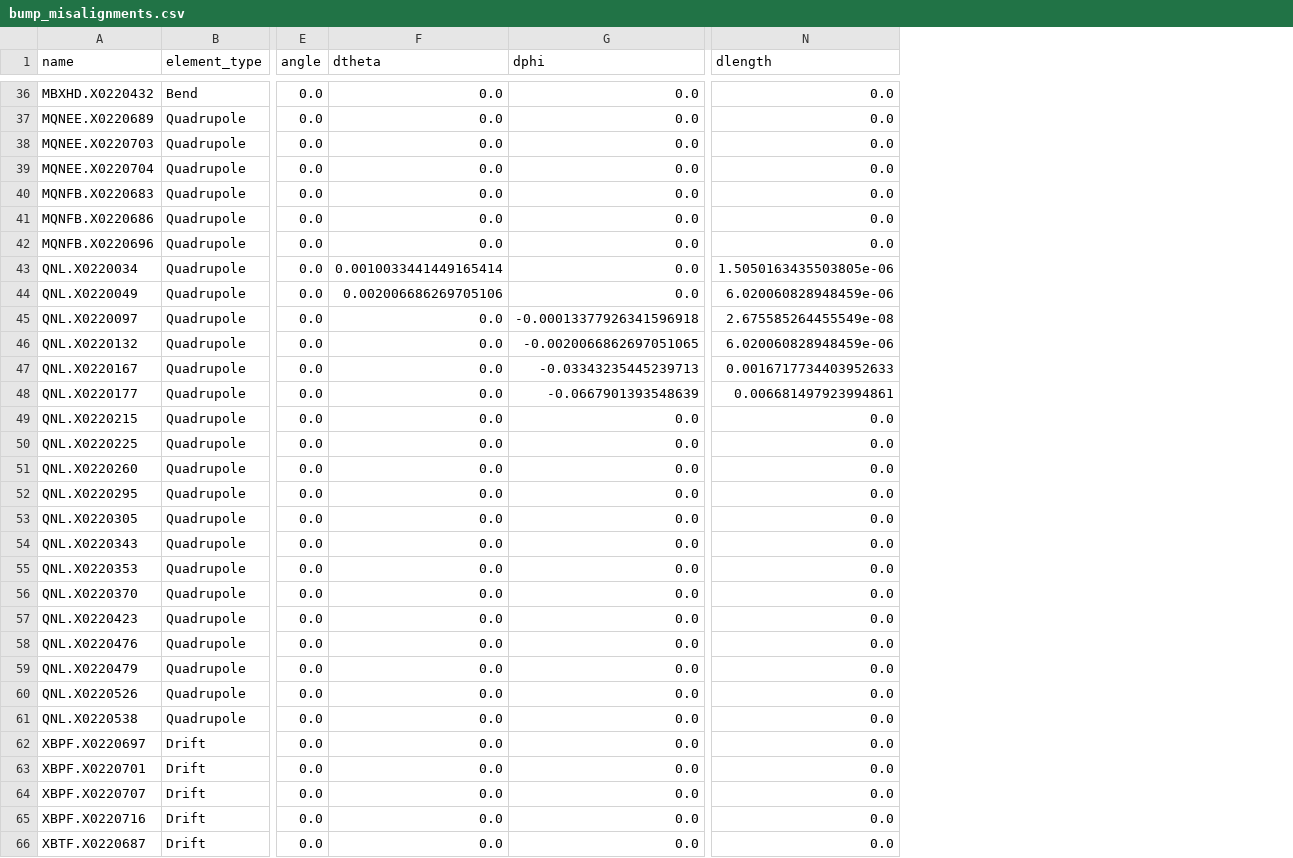
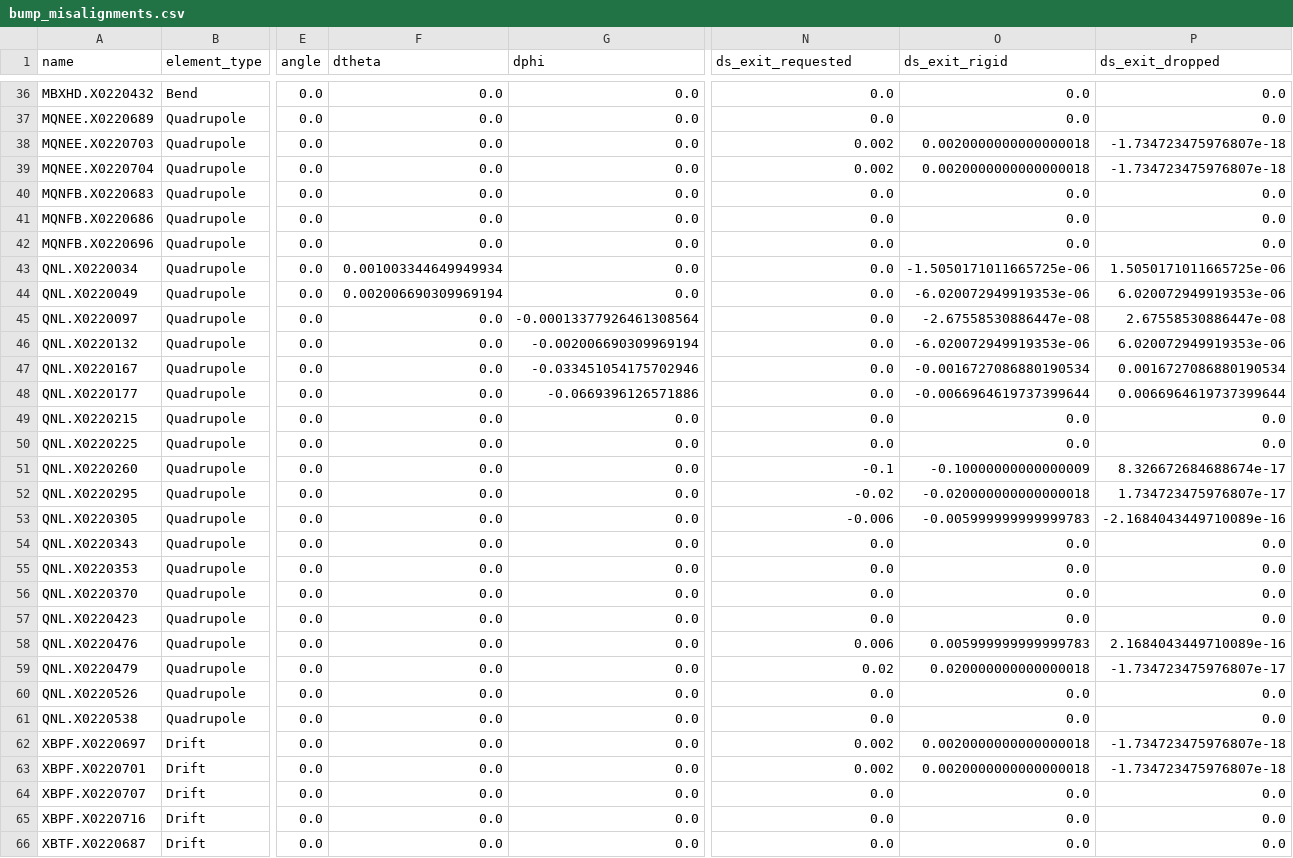
Before and after one commit to xsuite/xtrack, a CSV file: examples/survey_ccs/bump_misalignments.csv, drawn as a sheet; only a part is shown, gaps mark what is left out; the diff covers the shown part only; the diff names each change by its address in the sheet, - before the commit and + after, or states it on an @@ line.

```diff
--- a/examples/survey_ccs/bump_misalignments.csv
+++ b/examples/survey_ccs/bump_misalignments.csv
+column O (ds_exit_rigid), rows 36-66: 0.0 | 0.0 | 0.0020000000000000018 | 0.0020000000000000018 | 0.0 | 0.0 | 0.0 | -1.5050171011665725e-06 | -6.020072949919353e-06 | -2.67558530886447e-08 | -6.020072949919353e-06 | -0.0016727086880190534 | -0.0066964619737399644 | 0.0 | 0.0 | -0.10000000000000009 | -0.020000000000000018 | -0.005999999999999783 | 0.0 | 0.0 | 0.0 | 0.0 | 0.005999999999999783 | 0.020000000000000018 | 0.0 | 0.0 | 0.0020000000000000018 | 0.0020000000000000018 | 0.0 | 0.0 | 0.0
+column P (ds_exit_dropped), rows 36-66: 0.0 | 0.0 | -1.734723475976807e-18 | -1.734723475976807e-18 | 0.0 | 0.0 | 0.0 | 1.5050171011665725e-06 | 6.020072949919353e-06 | 2.67558530886447e-08 | 6.020072949919353e-06 | 0.0016727086880190534 | 0.0066964619737399644 | 0.0 | 0.0 | 8.326672684688674e-17 | 1.734723475976807e-17 | -2.1684043449710089e-16 | 0.0 | 0.0 | 0.0 | 0.0 | 2.1684043449710089e-16 | -1.734723475976807e-17 | 0.0 | 0.0 | -1.734723475976807e-18 | -1.734723475976807e-18 | 0.0 | 0.0 | 0.0
-N1: dlength
+N1: ds_exit_requested
-N38:N39 (ds_exit_requested): 0.0
+N38:N39 (ds_exit_requested): 0.002
-F43 (dtheta): 0.0010033441449165414
+F43 (dtheta): 0.001003344649949934
-N43 (ds_exit_requested): 1.5050163435503805e-06
+N43 (ds_exit_requested): 0.0
-F44 (dtheta): 0.002006686269705106
+F44 (dtheta): 0.002006690309969194
-N44 (ds_exit_requested): 6.020060828948459e-06
+N44 (ds_exit_requested): 0.0
-G45 (dphi): -0.00013377926341596918
+G45 (dphi): -0.00013377926461308564
-N45 (ds_exit_requested): 2.675585264455549e-08
+N45 (ds_exit_requested): 0.0
-G46 (dphi): -0.0020066862697051065
+G46 (dphi): -0.002006690309969194
-N46 (ds_exit_requested): 6.020060828948459e-06
+N46 (ds_exit_requested): 0.0
-G47 (dphi): -0.03343235445239713
+G47 (dphi): -0.033451054175702946
-N47 (ds_exit_requested): 0.0016717734403952633
+N47 (ds_exit_requested): 0.0
-G48 (dphi): -0.0667901393548639
+G48 (dphi): -0.0669396126571886
-N48 (ds_exit_requested): 0.006681497923994861
+N48 (ds_exit_requested): 0.0
-N51 (ds_exit_requested): 0.0
+N51 (ds_exit_requested): -0.1
-N52 (ds_exit_requested): 0.0
+N52 (ds_exit_requested): -0.02
-N53 (ds_exit_requested): 0.0
+N53 (ds_exit_requested): -0.006
-N58 (ds_exit_requested): 0.0
+N58 (ds_exit_requested): 0.006
-N59 (ds_exit_requested): 0.0
+N59 (ds_exit_requested): 0.02
-N62:N63 (ds_exit_requested): 0.0
+N62:N63 (ds_exit_requested): 0.002
```
Also changed, not shown: 48 edited cells elsewhere in this file, 1 other file.
